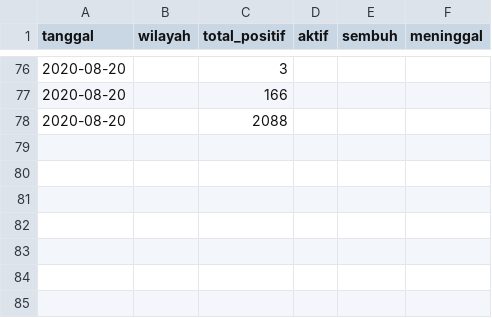
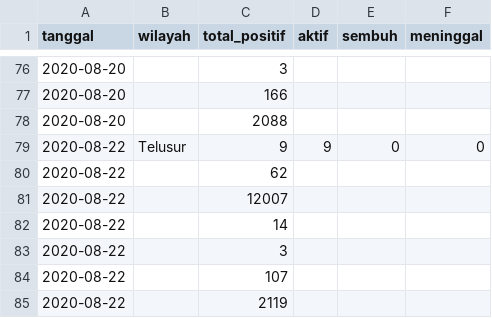
Before and after one commit to khalidmeister/covid-kepri-scraper, a CSV file: kepri.csv, drawn as a sheet; only a part is shown, gaps mark what is left out; the diff names each change by its address in the sheet, - before the commit and + after, or states it on an @@ line.

Commit message:
Update Dataset

```diff
--- a/kepri.csv
+++ b/kepri.csv
+row 79: 2020-08-22 | Telusur | 9 | 9 | 0 | 0
+row 80: 2020-08-22 |  | 62
+row 81: 2020-08-22 |  | 12007
+row 82: 2020-08-22 |  | 14
+row 83: 2020-08-22 |  | 3
+row 84: 2020-08-22 |  | 107
+row 85: 2020-08-22 |  | 2119
```
Also changed, not shown: 1 other file.
